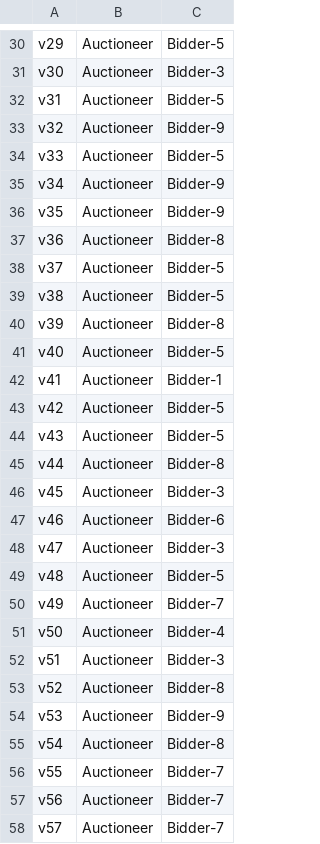
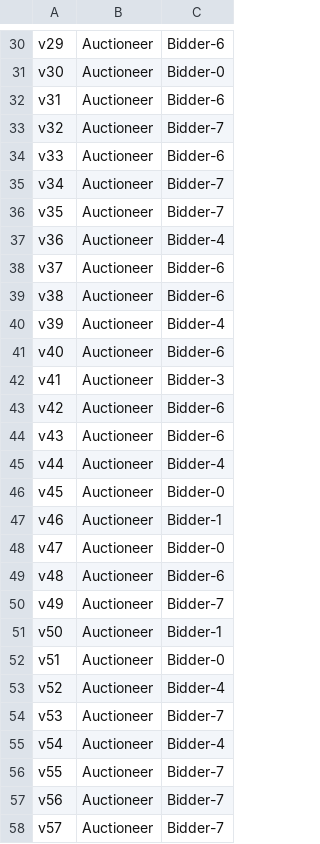
Before and after one commit to migiesmith/Honours, a CSV file: VRPHons/res/Problem Files/results/trans_blon-1.csv, drawn as a sheet; only a part is shown, gaps mark what is left out; the diff covers the shown part only; the diff names each change by its address in the sheet, - before the commit and + after, or states it on an @@ line.

```diff
--- a/VRPHons/res/Problem Files/results/trans_blon-1.csv
+++ b/VRPHons/res/Problem Files/results/trans_blon-1.csv
-C30: Bidder-5
+C30: Bidder-6
-C31: Bidder-3
+C31: Bidder-0
-C32: Bidder-5
+C32: Bidder-6
-C33: Bidder-9
+C33: Bidder-7
-C34: Bidder-5
+C34: Bidder-6
-C35:C36: Bidder-9
+C35:C36: Bidder-7
-C37: Bidder-8
+C37: Bidder-4
-C38:C39: Bidder-5
+C38:C39: Bidder-6
-C40: Bidder-8
+C40: Bidder-4
-C41: Bidder-5
+C41: Bidder-6
-C42: Bidder-1
+C42: Bidder-3
-C43:C44: Bidder-5
+C43:C44: Bidder-6
-C45: Bidder-8
+C45: Bidder-4
-C46: Bidder-3
+C46: Bidder-0
-C47: Bidder-6
+C47: Bidder-1
-C48: Bidder-3
+C48: Bidder-0
-C49: Bidder-5
+C49: Bidder-6
-C51: Bidder-4
+C51: Bidder-1
-C52: Bidder-3
+C52: Bidder-0
-C53: Bidder-8
+C53: Bidder-4
-C54: Bidder-9
+C54: Bidder-7
-C55: Bidder-8
+C55: Bidder-4
```
Also changed, not shown: 29 added rows and 73 edited cells elsewhere in this file, VRPHons/res/Problem Files/results/res_blon-1.csv, 4 other files.
